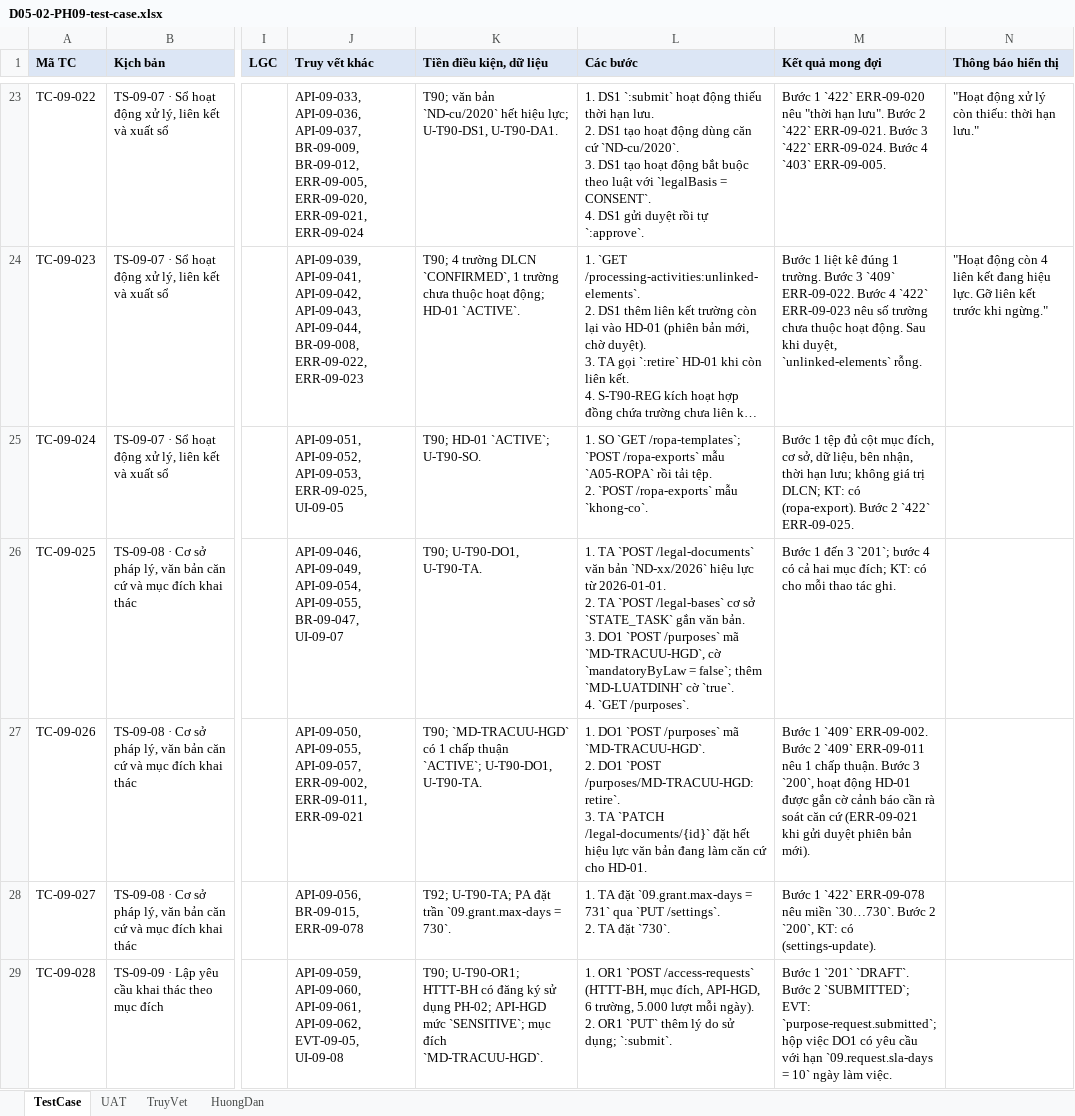
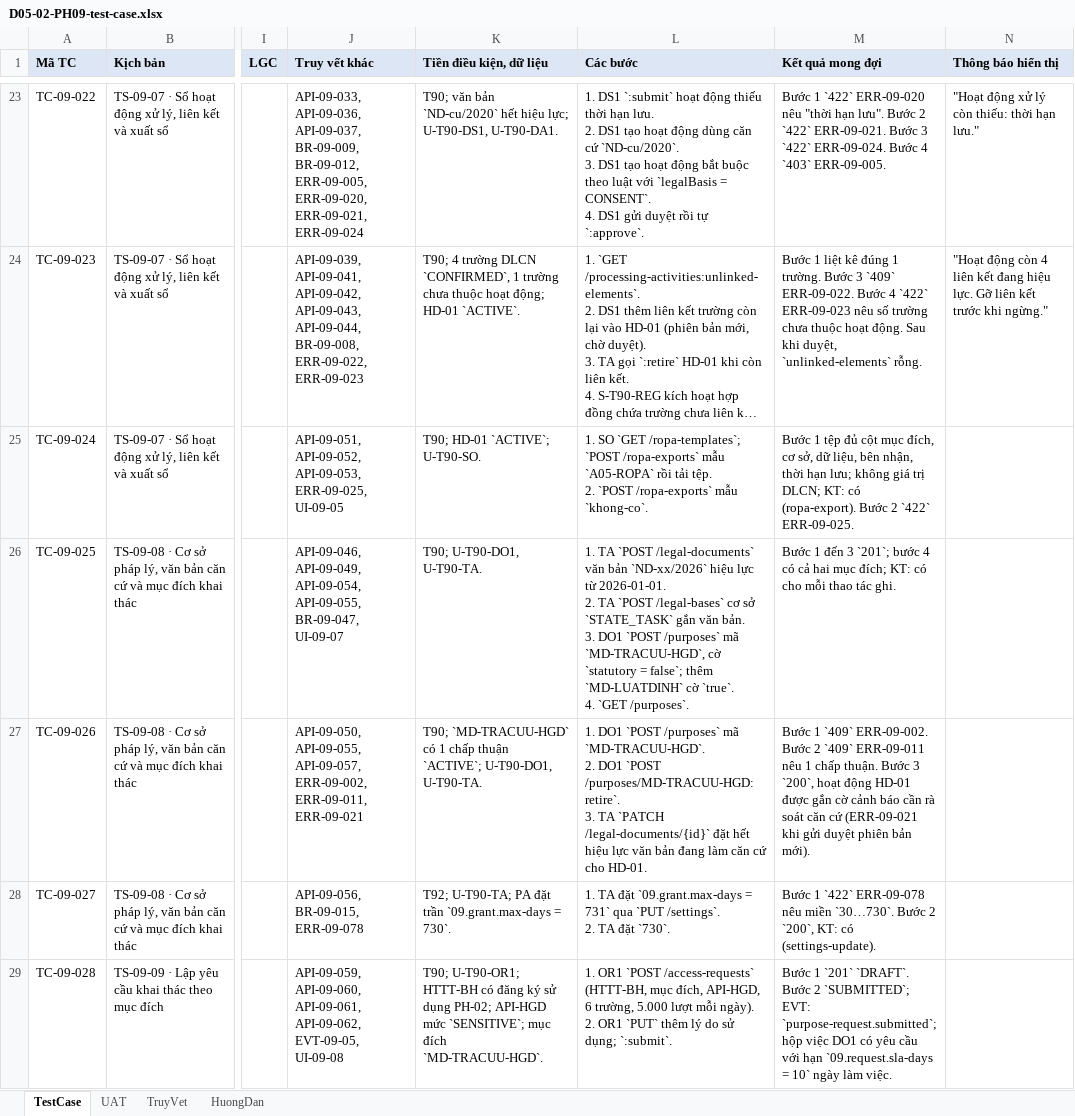
Before and after one commit to caprocute/DATAHUB, an Excel workbook: datahub-docs/05-kiem-thu/test-case/ph09/D05-02-PH09-test-case.xlsx, sheet TestCase, drawn as a sheet; only a part is shown, gaps mark what is left out; long unchanged cells end in …; values as stored, in another font and other column widths than the file's, no borders; the diff covers the shown part only; the diff names each change by its address in the sheet, - before the commit and + after, or states it on an @@ line.

```diff
--- a/datahub-docs/05-kiem-thu/test-case/ph09/D05-02-PH09-test-case.xlsx (sheet TestCase)
+++ b/datahub-docs/05-kiem-thu/test-case/ph09/D05-02-PH09-test-case.xlsx (sheet TestCase)
-L26 (Các bước): …`MD-TRACUU-HGD`, cờ `mandatoryByLaw = false`;…
+L26 (Các bước): …`MD-TRACUU-HGD`, cờ `statutory = false`;…
```
Also changed, not shown: 3 edited cells elsewhere in this sheet, 19 other files.
